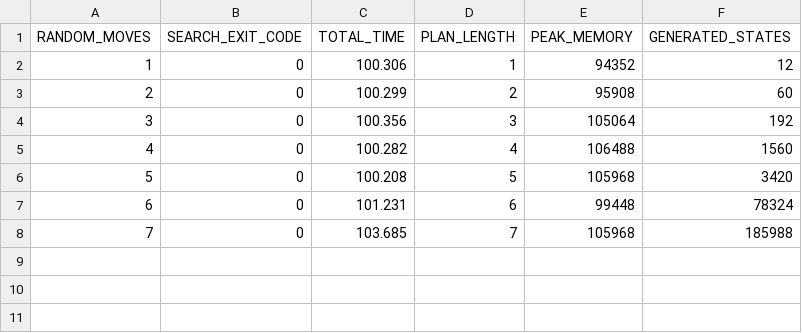
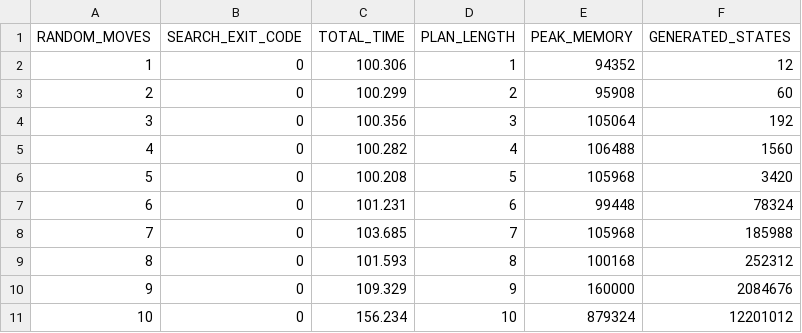
Before and after one commit to simonescaccia/Rubiks-Cube-planners-comparison, a CSV file: results/scorpion_2023.csv, drawn as a sheet; the diff names each change by its address in the sheet, - before the commit and + after, or states it on an @@ line.

```diff
--- a/results/scorpion_2023.csv
+++ b/results/scorpion_2023.csv
+row 9: 8 | 0 | 101.593 | 8 | 100168 | 252312
+row 10: 9 | 0 | 109.329 | 9 | 160000 | 2084676
+row 11: 10 | 0 | 156.234 | 10 | 879324 | 12201012
```
Also changed, not shown: results/fast_downward_ida_star_add.csv, results/fast_downward_ida_star_ff.csv, 8 other files.
